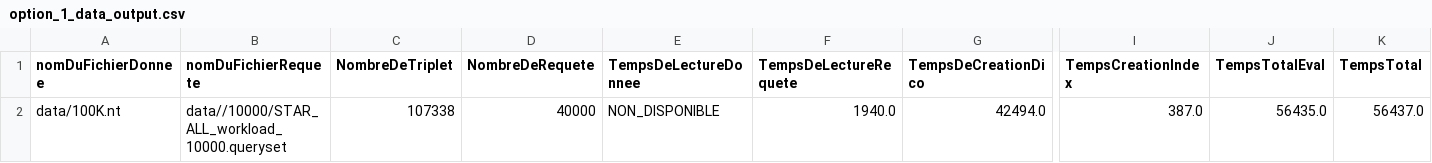
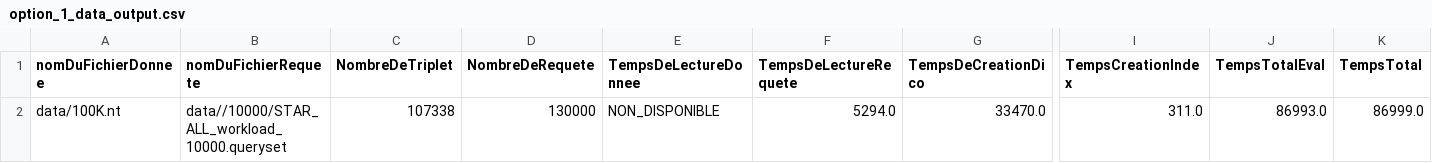
Before and after one commit to qingygggmlr6l/Beaugett, a CSV file: qengine-master/output/option_1_data_output.csv, drawn as a sheet; only a part is shown, gaps mark what is left out; the diff names each change by its address in the sheet, - before the commit and + after, or states it on an @@ line.

```diff
--- a/qengine-master/output/option_1_data_output.csv
+++ b/qengine-master/output/option_1_data_output.csv
-D2 (NombreDeRequete): 40000
+D2 (NombreDeRequete): 130000
-F2 (TempsDeLectureRequete): 1940.0
+F2 (TempsDeLectureRequete): 5294.0
-G2 (TempsDeCreationDico): 42494.0
+G2 (TempsDeCreationDico): 33470.0
-I2 (TempsCreationIndex): 387.0
+I2 (TempsCreationIndex): 311.0
-J2 (TempsTotalEval): 56435.0
+J2 (TempsTotalEval): 86993.0
-K2 (TempsTotal): 56437.0
+K2 (TempsTotal): 86999.0
```
Also changed, not shown: 44 other files.
